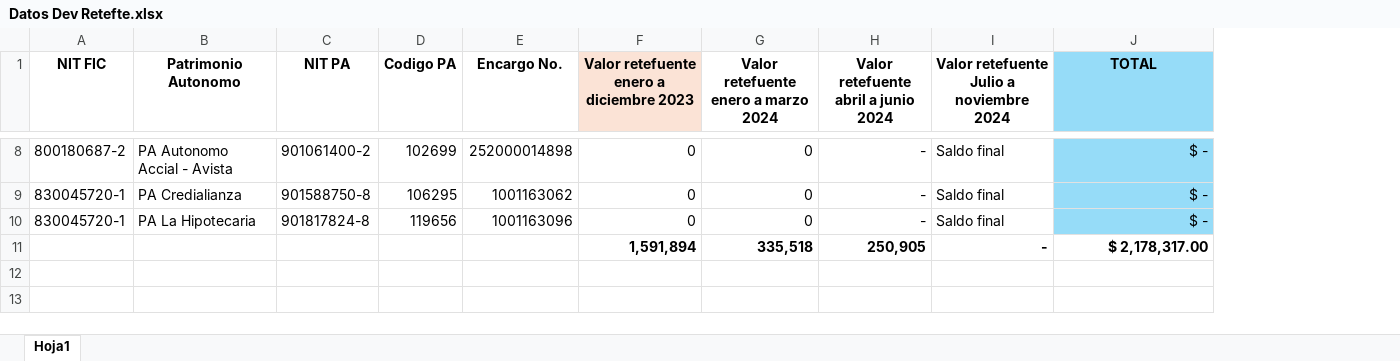
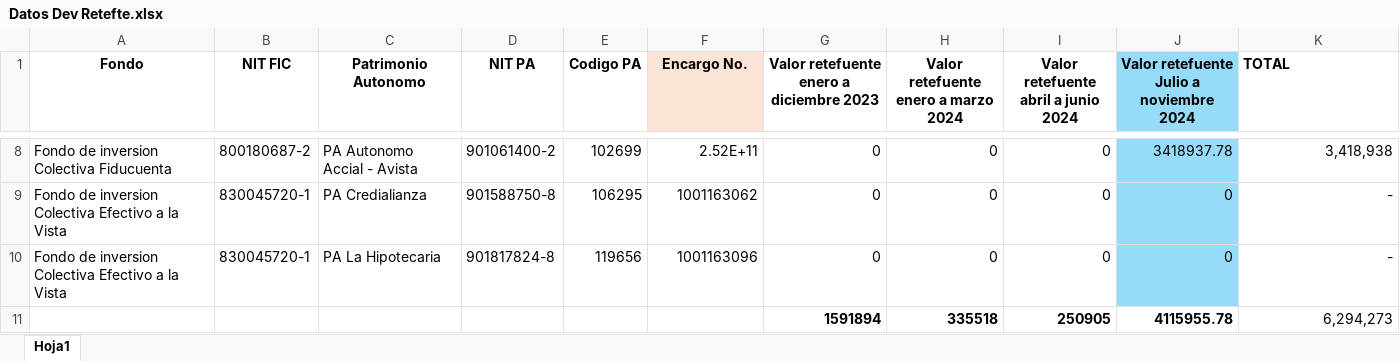
Before and after one commit to AlejandroParumaF/Fiducoomeva_ConciliacionCarterasExternas, an Excel workbook: BOT CONCILIACION CARTERA EXTERNA/Datos Dev Retefte.xlsx, sheet Hoja1, drawn as a sheet; only a part is shown, gaps mark what is left out; values as stored, in another font and other column widths than the file's, no borders; removed rows and columns are numbered as before the commit, all else as after; the diff covers the shown part only; the diff names each change by its address in the sheet, - before the commit and + after, or states it on an @@ line.

```diff
--- a/BOT CONCILIACION CARTERA EXTERNA/Datos Dev Retefte.xlsx (sheet Hoja1)
+++ b/BOT CONCILIACION CARTERA EXTERNA/Datos Dev Retefte.xlsx (sheet Hoja1)
+column A (Fondo), rows 8-10: Fondo de inversion Colectiva Fiducuenta | Fondo de inversion Colectiva Efectivo a la Vista | Fondo de inversion Colectiva Efectivo a la Vista
-F1 fill: none
+F1 fill: #FBE3D6
-G1 fill: #FBE3D6
+G1 fill: none
-J1:J10 fill: none
+J1:J10 fill: #96DCF8
-K1:K10 fill: #96DCF8
+K1:K10 fill: none
-K1 alignment: center
+K1 alignment: left
-F8 (Encargo No.): 252000014898
+F8 (Encargo No.): 2.52E+11
-I8:I10: -
+I8:I10: 0
-J8: Saldo final
+J8: 3418937.78
-K8 (TOTAL): $ -
+K8 (TOTAL): 3,418,938
-J9:J10: Saldo final
+J9:J10: 0
-K9:K10 (TOTAL): $ -
+K9:K10 (TOTAL): -
-row 11:  |  |  |  |  | 1,591,894 | 335,518 | 250,905 | - | $ 2,178,317.00
+row 11:  |  |  |  |  |  | 1591894 | 335518 | 250905 | 4115955.78 | 6,294,273
```
Also changed, not shown: 27 edited cells and cell formats elsewhere in this sheet, Documentos/Datos Dev Retefte.xlsx, 3 other files.
